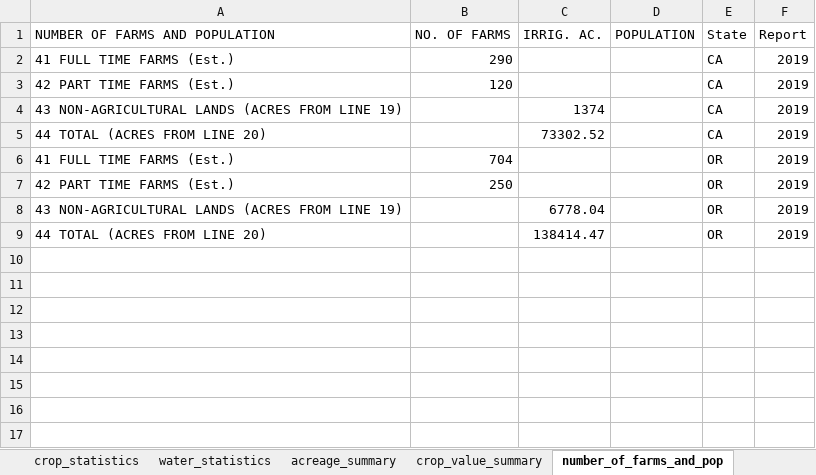
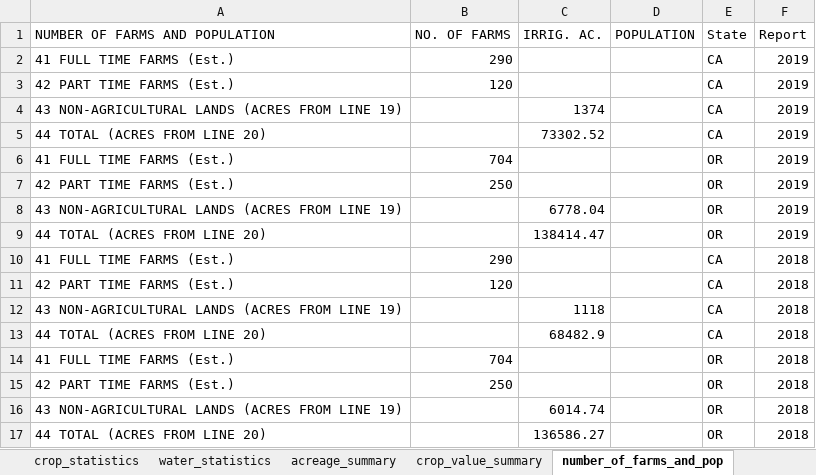
Before and after one commit to Klamath-SDM/klamathAgData, an Excel workbook: data-raw/crop_reports.xlsx, sheet number_of_farms_and_pop, drawn as a sheet; values as stored, in another font and other column widths than the file's, no borders; the diff names each change by its address in the sheet, - before the commit and + after, or states it on an @@ line.

```diff
--- a/data-raw/crop_reports.xlsx (sheet number_of_farms_and_pop)
+++ b/data-raw/crop_reports.xlsx (sheet number_of_farms_and_pop)
+row 10: 41 FULL TIME FARMS (Est.) | 290 |  |  | CA | 2018
+row 11: 42 PART TIME FARMS (Est.) | 120 |  |  | CA | 2018
+row 12: 43 NON-AGRICULTURAL LANDS (ACRES FROM LINE 19) |  | 1118 |  | CA | 2018
+row 13: 44 TOTAL (ACRES FROM LINE 20) |  | 68482.9 |  | CA | 2018
+row 14: 41 FULL TIME FARMS (Est.) | 704 |  |  | OR | 2018
+row 15: 42 PART TIME FARMS (Est.) | 250 |  |  | OR | 2018
+row 16: 43 NON-AGRICULTURAL LANDS (ACRES FROM LINE 19) |  | 6014.74 |  | OR | 2018
+row 17: 44 TOTAL (ACRES FROM LINE 20) |  | 136586.27 |  | OR | 2018
```
Also changed, not shown: sheet crop_production, sheet acreage_summary, sheet crop_value_summary.
